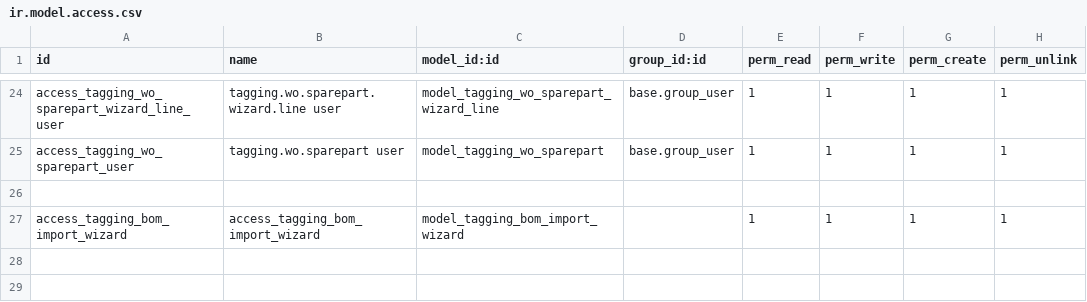
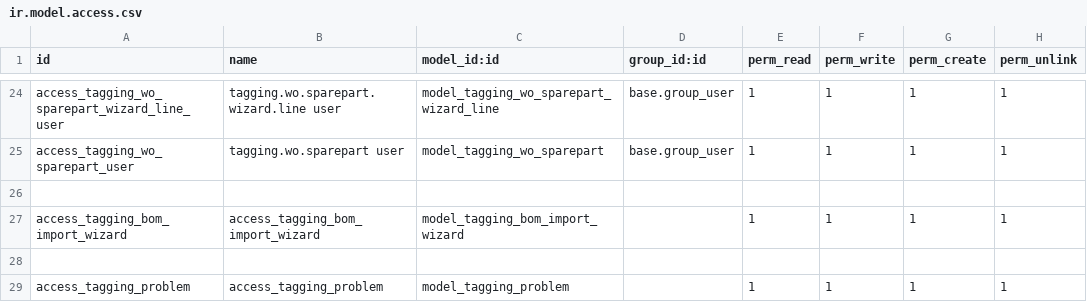
Before and after one commit to gaezcpp/local-wms, a CSV file: tagging_system/security/ir.model.access.csv, drawn as a sheet; only a part is shown, gaps mark what is left out.

Commit message:
upd tagging problem

```diff
--- a/tagging_system/security/ir.model.access.csv
+++ b/tagging_system/security/ir.model.access.csv
@@ -27 +27,3 @@ access_tagging_wo_sparepart_user,tagging.wo.sparepart user,model_tagging_wo_spar
 access_tagging_bom_import_wizard,access_tagging_bom_import_wizard,model_tagging_bom_import_wizard,,1,1,1,1
+
+access_tagging_problem,access_tagging_problem,model_tagging_problem,,1,1,1,1
```
Also changed, not shown: 11 other files.
